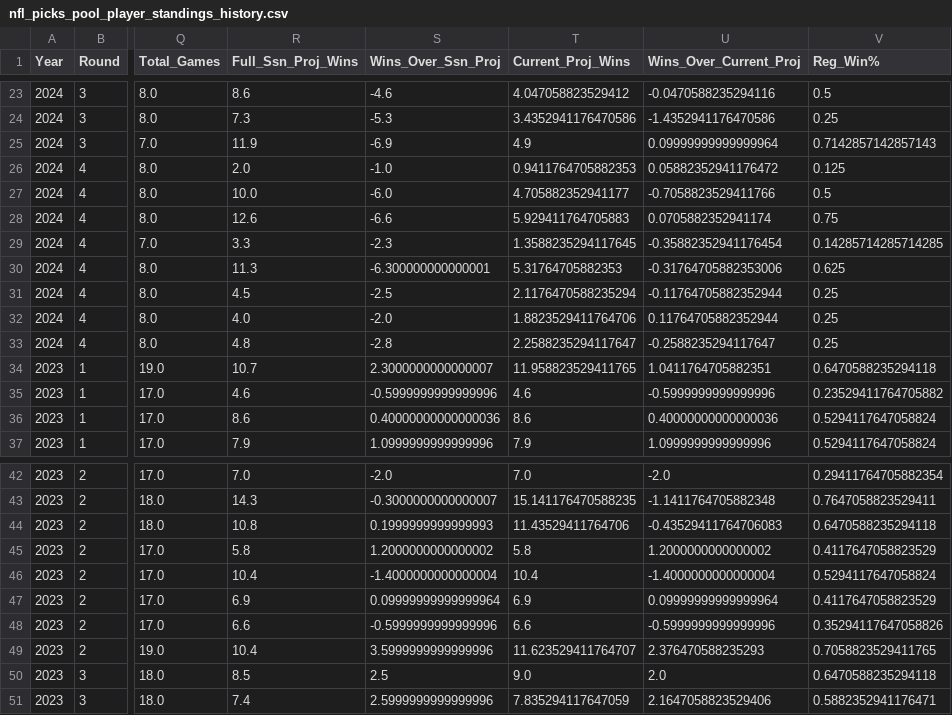
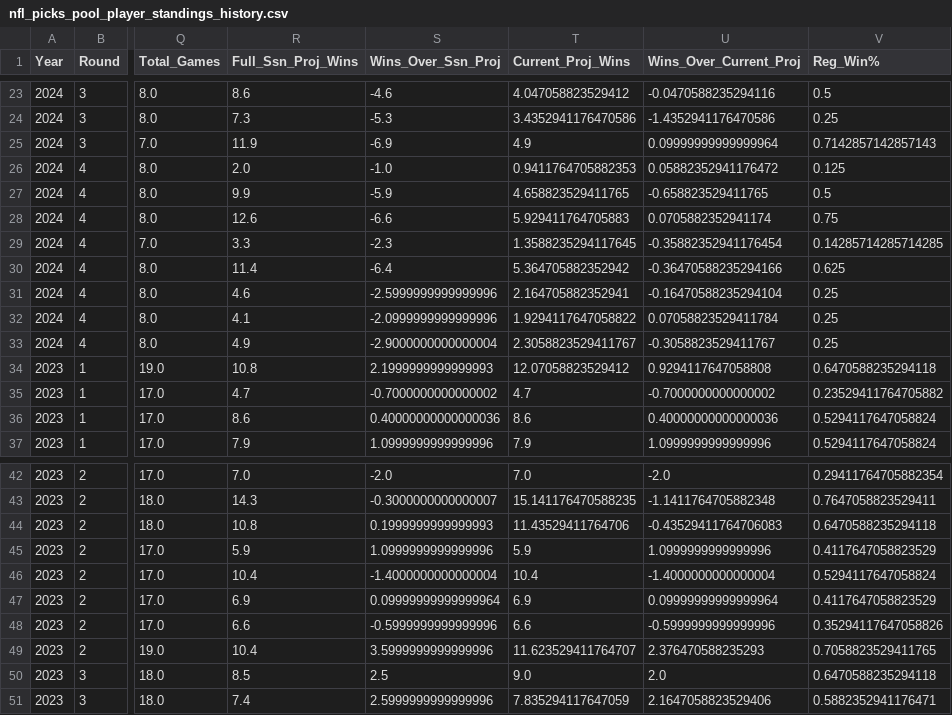
Before and after one commit to jp-wright/picks_pool_streamlit, a CSV file: data/output/history/nfl_picks_pool_player_standings_history.csv, drawn as a sheet; only a part is shown, gaps mark what is left out; the diff covers the shown part only; the diff names each change by its address in the sheet, - before the commit and + after, or states it on an @@ line.

```diff
--- a/data/output/history/nfl_picks_pool_player_standings_history.csv
+++ b/data/output/history/nfl_picks_pool_player_standings_history.csv
-R27 (Full_Ssn_Proj_Wins): 10.0
+R27 (Full_Ssn_Proj_Wins): 9.9
-S27 (Wins_Over_Ssn_Proj): -6.0
+S27 (Wins_Over_Ssn_Proj): -5.9
-T27 (Current_Proj_Wins): 4.705882352941177
+T27 (Current_Proj_Wins): 4.658823529411765
-U27 (Wins_Over_Current_Proj): -0.7058823529411766
+U27 (Wins_Over_Current_Proj): -0.658823529411765
-R30 (Full_Ssn_Proj_Wins): 11.3
+R30 (Full_Ssn_Proj_Wins): 11.4
-S30 (Wins_Over_Ssn_Proj): -6.300000000000001
+S30 (Wins_Over_Ssn_Proj): -6.4
-T30 (Current_Proj_Wins): 5.31764705882353
+T30 (Current_Proj_Wins): 5.364705882352942
-U30 (Wins_Over_Current_Proj): -0.31764705882353006
+U30 (Wins_Over_Current_Proj): -0.36470588235294166
-R31 (Full_Ssn_Proj_Wins): 4.5
+R31 (Full_Ssn_Proj_Wins): 4.6
-S31 (Wins_Over_Ssn_Proj): -2.5
+S31 (Wins_Over_Ssn_Proj): -2.5999999999999996
-T31 (Current_Proj_Wins): 2.1176470588235294
+T31 (Current_Proj_Wins): 2.164705882352941
-U31 (Wins_Over_Current_Proj): -0.11764705882352944
+U31 (Wins_Over_Current_Proj): -0.16470588235294104
-R32 (Full_Ssn_Proj_Wins): 4.0
+R32 (Full_Ssn_Proj_Wins): 4.1
-S32 (Wins_Over_Ssn_Proj): -2.0
+S32 (Wins_Over_Ssn_Proj): -2.0999999999999996
-T32 (Current_Proj_Wins): 1.8823529411764706
+T32 (Current_Proj_Wins): 1.9294117647058822
-U32 (Wins_Over_Current_Proj): 0.11764705882352944
+U32 (Wins_Over_Current_Proj): 0.07058823529411784
-R33 (Full_Ssn_Proj_Wins): 4.8
+R33 (Full_Ssn_Proj_Wins): 4.9
-S33 (Wins_Over_Ssn_Proj): -2.8
+S33 (Wins_Over_Ssn_Proj): -2.9000000000000004
-T33 (Current_Proj_Wins): 2.2588235294117647
+T33 (Current_Proj_Wins): 2.3058823529411767
-U33 (Wins_Over_Current_Proj): -0.2588235294117647
+U33 (Wins_Over_Current_Proj): -0.3058823529411767
-R34 (Full_Ssn_Proj_Wins): 10.7
+R34 (Full_Ssn_Proj_Wins): 10.8
-S34 (Wins_Over_Ssn_Proj): 2.3000000000000007
+S34 (Wins_Over_Ssn_Proj): 2.1999999999999993
-T34 (Current_Proj_Wins): 11.958823529411765
+T34 (Current_Proj_Wins): 12.07058823529412
-U34 (Wins_Over_Current_Proj): 1.0411764705882351
+U34 (Wins_Over_Current_Proj): 0.9294117647058808
-R35 (Full_Ssn_Proj_Wins): 4.6
+R35 (Full_Ssn_Proj_Wins): 4.7
-S35 (Wins_Over_Ssn_Proj): -0.5999999999999996
+S35 (Wins_Over_Ssn_Proj): -0.7000000000000002
-T35 (Current_Proj_Wins): 4.6
+T35 (Current_Proj_Wins): 4.7
-U35 (Wins_Over_Current_Proj): -0.5999999999999996
+U35 (Wins_Over_Current_Proj): -0.7000000000000002
-R45 (Full_Ssn_Proj_Wins): 5.8
+R45 (Full_Ssn_Proj_Wins): 5.9
-S45 (Wins_Over_Ssn_Proj): 1.2000000000000002
+S45 (Wins_Over_Ssn_Proj): 1.0999999999999996
-T45 (Current_Proj_Wins): 5.8
+T45 (Current_Proj_Wins): 5.9
-U45 (Wins_Over_Current_Proj): 1.2000000000000002
+U45 (Wins_Over_Current_Proj): 1.0999999999999996
```
Also changed, not shown: 60 edited cells elsewhere in this file, data/input/nfl_regular_plus_post_ssn_standings_pool_years.csv, data/output/history/picks_pool_stats_by_career.csv, 14 other files.
